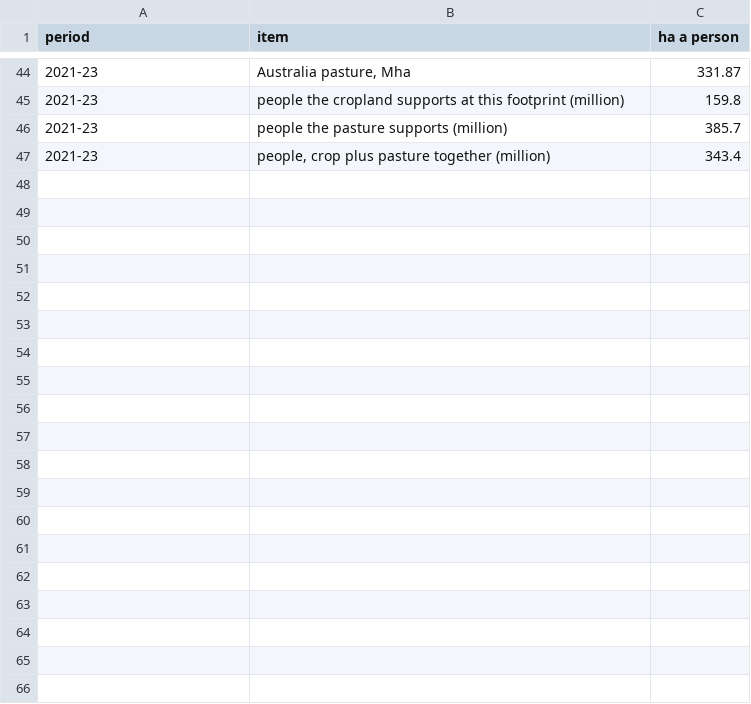
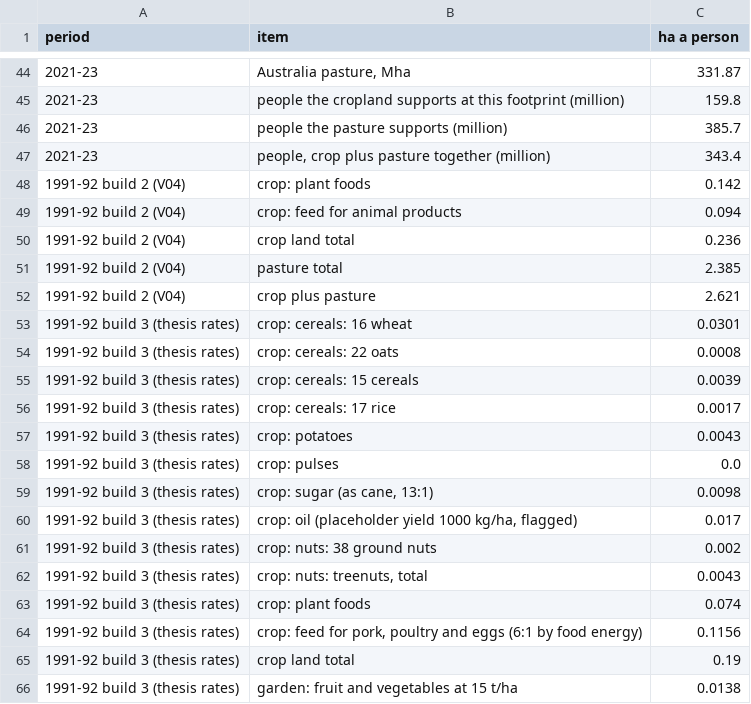
Before and after one commit to MurrayLane/carrying-capacity-dashboard, a CSV file: analysis/method_tests_2025/simpson_food.csv, drawn as a sheet; only a part is shown, gaps mark what is left out; the diff covers the shown part only; the diff names each change by its address in the sheet, - before the commit and + after, or states it on an @@ line.

```diff
--- a/analysis/method_tests_2025/simpson_food.csv
+++ b/analysis/method_tests_2025/simpson_food.csv
+row 48: 1991-92 build 2 (V04) | crop: plant foods | 0.142
+row 49: 1991-92 build 2 (V04) | crop: feed for animal products | 0.094
+row 50: 1991-92 build 2 (V04) | crop land total | 0.236
+row 51: 1991-92 build 2 (V04) | pasture total | 2.385
+row 52: 1991-92 build 2 (V04) | crop plus pasture | 2.621
+row 53: 1991-92 build 3 (thesis rates) | crop: cereals: 16 wheat | 0.0301
+row 54: 1991-92 build 3 (thesis rates) | crop: cereals: 22 oats | 0.0008
+row 55: 1991-92 build 3 (thesis rates) | crop: cereals: 15 cereals | 0.0039
+row 56: 1991-92 build 3 (thesis rates) | crop: cereals: 17 rice | 0.0017
+row 57: 1991-92 build 3 (thesis rates) | crop: potatoes | 0.0043
+row 58: 1991-92 build 3 (thesis rates) | crop: pulses | 0.0
+row 59: 1991-92 build 3 (thesis rates) | crop: sugar (as cane, 13:1) | 0.0098
+row 60: 1991-92 build 3 (thesis rates) | crop: oil (placeholder yield 1000 kg/ha, flagged) | 0.017
+row 61: 1991-92 build 3 (thesis rates) | crop: nuts: 38 ground nuts | 0.002
+row 62: 1991-92 build 3 (thesis rates) | crop: nuts: treenuts, total | 0.0043
+row 63: 1991-92 build 3 (thesis rates) | crop: plant foods | 0.074
+row 64: 1991-92 build 3 (thesis rates) | crop: feed for pork, poultry and eggs (6:1 by food energy) | 0.1156
+row 65: 1991-92 build 3 (thesis rates) | crop land total | 0.19
+row 66: 1991-92 build 3 (thesis rates) | garden: fruit and vegetables at 15 t/ha | 0.0138
```
Also changed, not shown: 39 added rows elsewhere in this file, analysis/method_tests_2025/cross_method.csv, analysis/method_tests_2025/second_build_values.csv, 8 other files.
